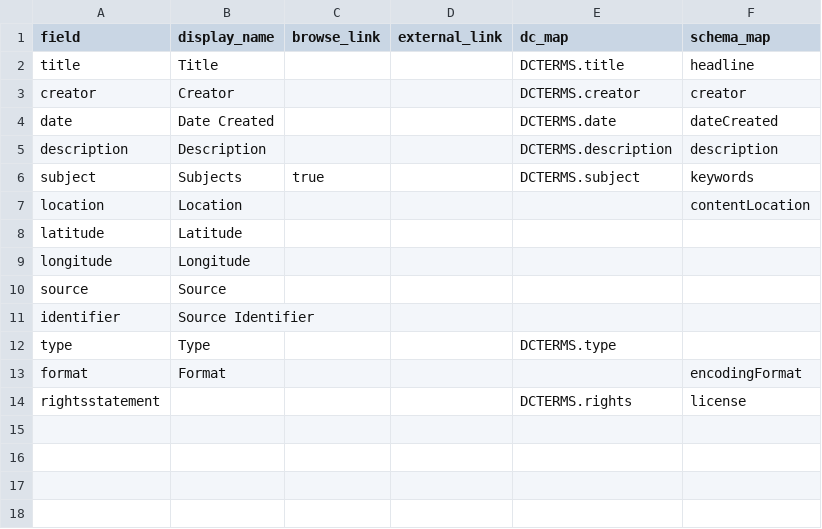
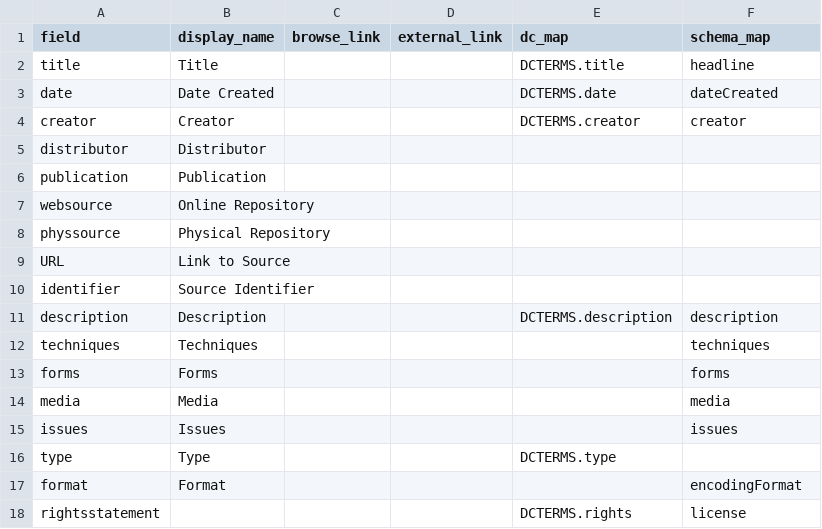
Before and after one commit to malahern/factoryforms, a CSV file: _data/config-metadata.csv, drawn as a sheet.

Commit message:
changed visible metadata fields on object records

```diff
--- a/_data/config-metadata.csv
+++ b/_data/config-metadata.csv
@@ -2,11 +2,15 @@ field,display_name,browse_link,external_link,dc_map,schema_map
 title,Title,,,DCTERMS.title,headline
+date,Date Created,,,DCTERMS.date,dateCreated
 creator,Creator,,,DCTERMS.creator,creator
-date,Date Created,,,DCTERMS.date,dateCreated
+distributor,Distributor,,,,,
+publication,Publication,,,,,
+websource,Online Repository,,,,,
+physsource,Physical Repository,,,,,
+URL,Link to Source,,,,,
+identifier,Source Identifier,,,,
 description,Description,,,DCTERMS.description,description
-subject,Subjects,true,,DCTERMS.subject,keywords
-location,Location,,,,contentLocation
-latitude,Latitude,,,,
-longitude,Longitude,,,,
-source,Source,,,,
-identifier,Source Identifier,,,,
+techniques,Techniques,,,,techniques
+forms,Forms,,,,forms
+media,Media,,,,media
+issues,Issues,,,,issues
 type,Type,,,DCTERMS.type,
```
